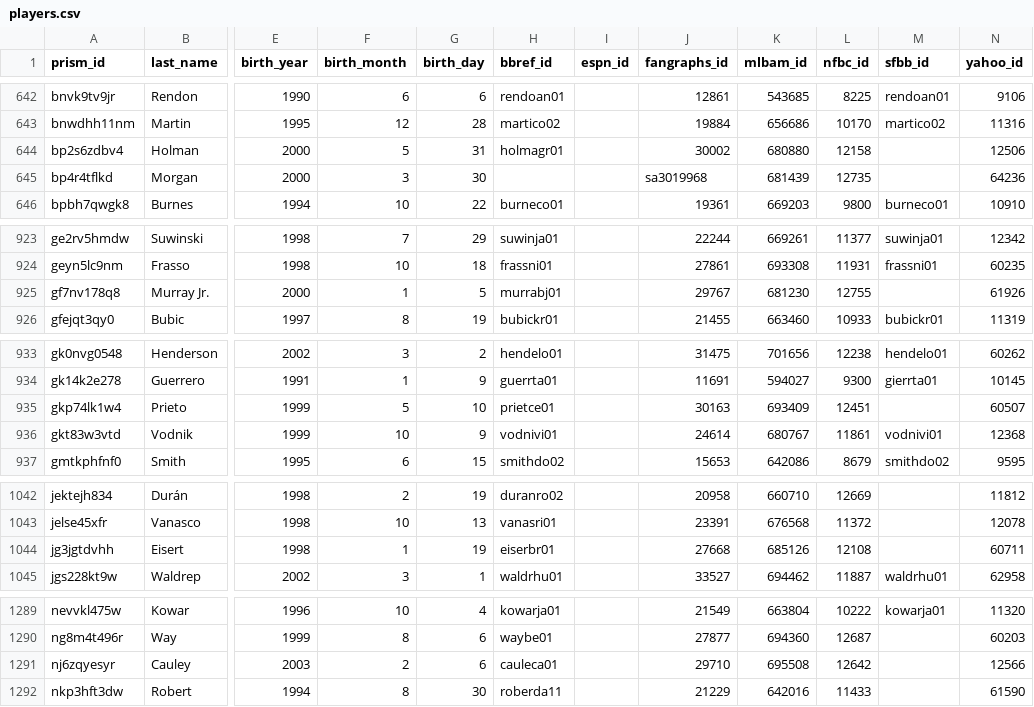
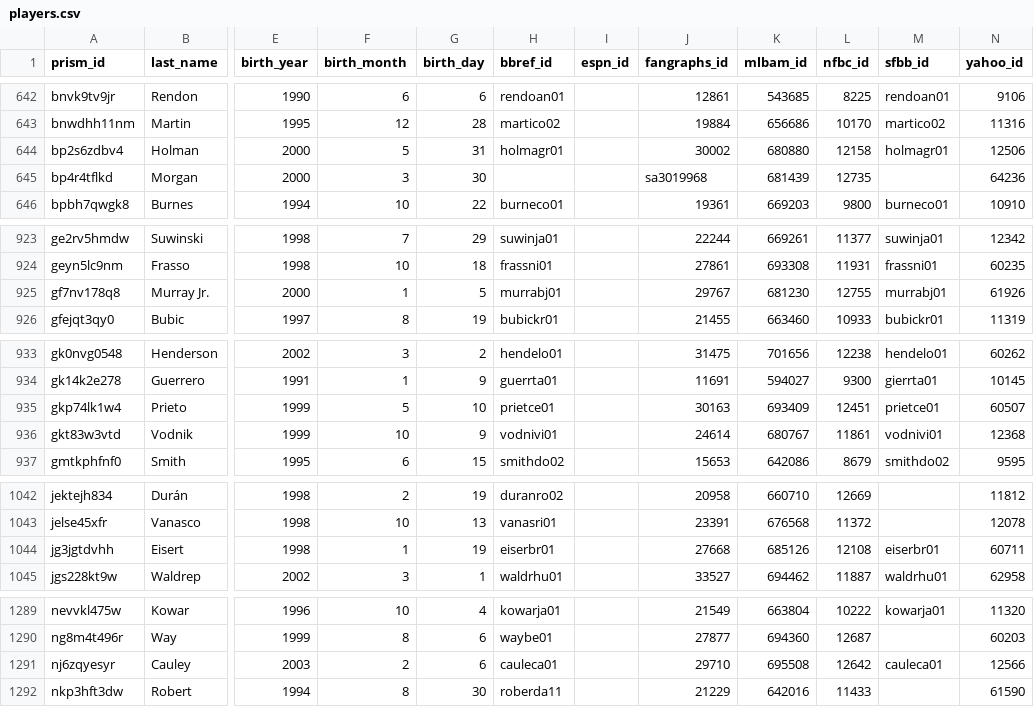
Before and after one commit to StatsVine/prism-crosswalk-data, a CSV file: data/mlb/players.csv, drawn as a sheet; only a part is shown, gaps mark what is left out; the diff covers the shown part only; the diff names each change by its address in the sheet, - before the commit and + after, or states it on an @@ line.

Commit message:
mlb: Fill sfbb ids for 16 players, ignore Marte bbref diff
From the daily SFBB diff report in #906.

Sheet dump fills sfbb_id for 16 players where SFBB had a value and PRISM
was blank. Austin Peterson (w8nhsmwrr4) was already handled in #907 and is
not in this diff.

Yunior Marte (tyfdqg19x4) gets an ignore entry instead: SFBB maps him to
bbref marteyu01, but that id belongs to the other Yunior Marte (mlbam
628708, b. 1995, debut 2022). Ours is the 2003-born Marte (mlbam 805074,
debut 2026-08-29) whose bbref id is marteyu02. His sfbb_id is still filled
with SFBB's own key, matching how the other SFBB bbref mismatches are
recorded.

Closes #906.

```diff
--- a/data/mlb/players.csv
+++ b/data/mlb/players.csv
-M644 (sfbb_id): (empty)
+M644 (sfbb_id): holmagr01
-M925 (sfbb_id): (empty)
+M925 (sfbb_id): murrabj01
-M935 (sfbb_id): (empty)
+M935 (sfbb_id): prietce01
-M1044 (sfbb_id): (empty)
+M1044 (sfbb_id): eiserbr01
-M1291 (sfbb_id): (empty)
+M1291 (sfbb_id): cauleca01
```
Also changed, not shown: 12 edited cells elsewhere in this file, 1 other file.
